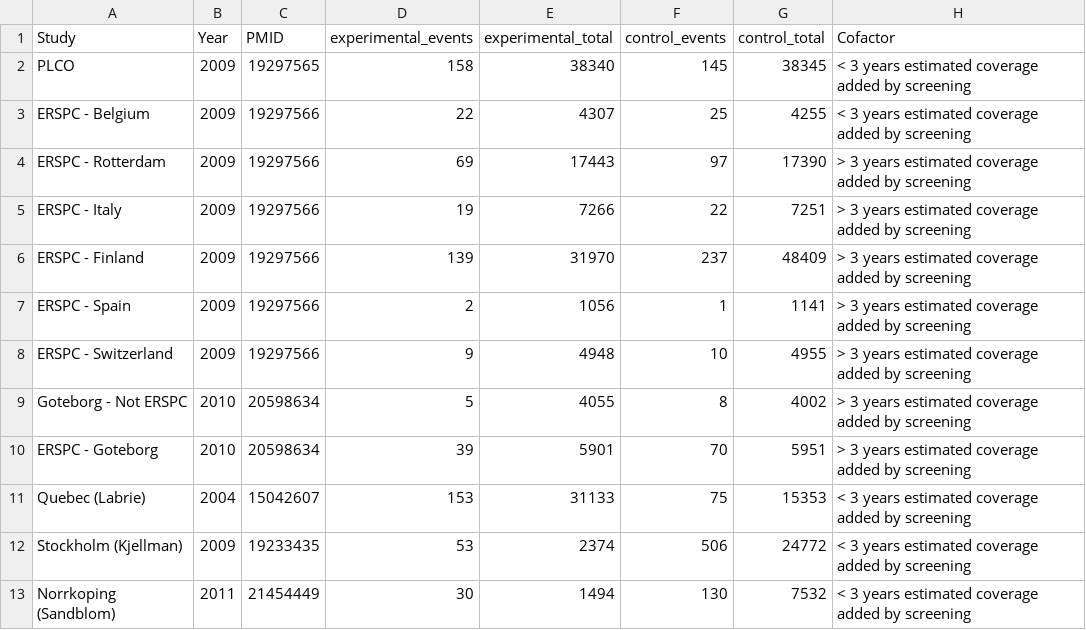
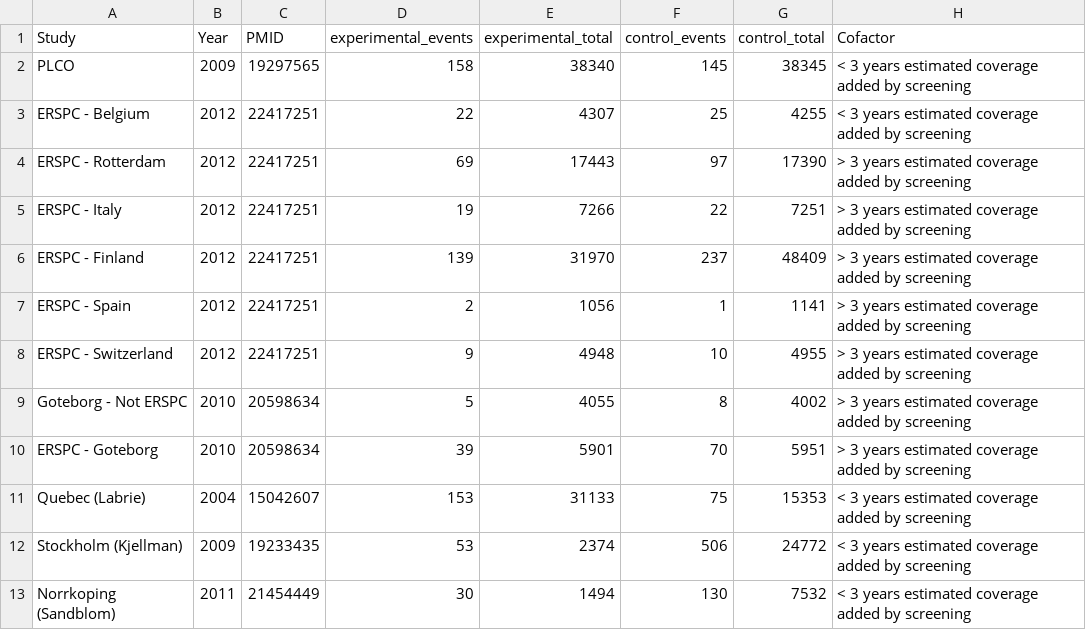
Before and after one commit to openMetaAnalysis/Prostate-cancer-screening-with-prostate-specific-antigen, a CSV file: data/all trials - version2015-10.csv, drawn as a sheet; only a part is shown.

Commit message:
Corrected year & PMID of ERSCPs

```diff
--- a/data/all trials - version2015-10.csv
+++ b/data/all trials - version2015-10.csv
@@ -2,8 +2,8 @@ Study,Year,PMID,experimental_events,experimental_total,control_events,control_to
 PLCO,                 2009, 19297565, 158, 38340, 145, 38345, < 3 years estimated coverage added by screening,
-ERSPC - Belgium,      2009, 19297566,  22,  4307,  25,  4255, < 3 years estimated coverage added by screening,
-ERSPC - Rotterdam,    2009, 19297566,  69, 17443,  97, 17390, > 3 years estimated coverage added by screening,
-ERSPC - Italy,        2009, 19297566,  19,  7266,  22,  7251, > 3 years estimated coverage added by screening,
-ERSPC - Finland,      2009, 19297566, 139, 31970, 237, 48409, > 3 years estimated coverage added by screening,
-ERSPC - Spain,        2009, 19297566,   2,  1056,   1,  1141, > 3 years estimated coverage added by screening,
-ERSPC - Switzerland,  2009, 19297566,   9,  4948,  10,  4955, > 3 years estimated coverage added by screening,
+ERSPC - Belgium,      2012, 22417251,  22,  4307,  25,  4255, < 3 years estimated coverage added by screening,
+ERSPC - Rotterdam,    2012, 22417251,  69, 17443,  97, 17390, > 3 years estimated coverage added by screening,
+ERSPC - Italy,        2012, 22417251,  19,  7266,  22,  7251, > 3 years estimated coverage added by screening,
+ERSPC - Finland,      2012, 22417251, 139, 31970, 237, 48409, > 3 years estimated coverage added by screening,
+ERSPC - Spain,        2012, 22417251,   2,  1056,   1,  1141, > 3 years estimated coverage added by screening,
+ERSPC - Switzerland,  2012, 22417251,   9,  4948,  10,  4955, > 3 years estimated coverage added by screening,
 Goteborg - Not ERSPC, 2010, 20598634,   5,  4055,   8,  4002, > 3 years estimated coverage added by screening,
```
